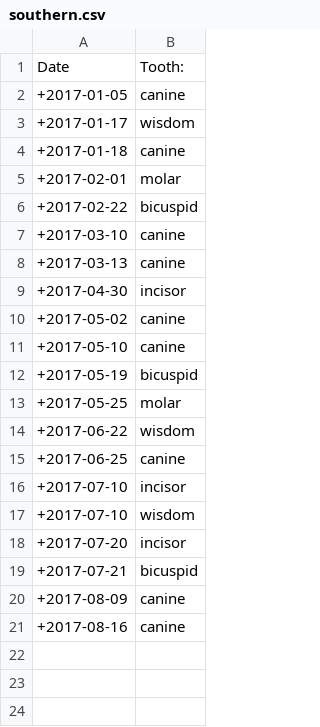
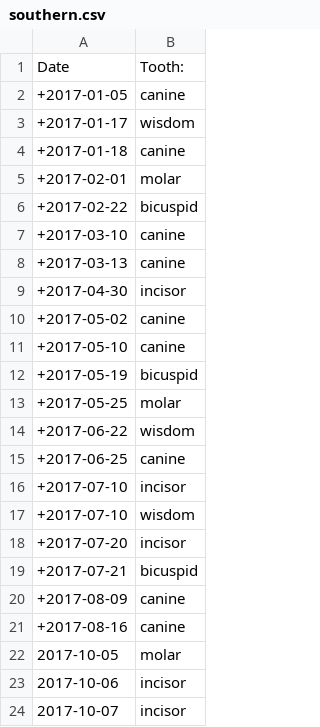
Before and after one commit to TollemerV/my-git-workshop, a CSV file: data/southern.csv, drawn as a sheet.

Commit message:
Adding fresh data for southern and western regions.

```diff
--- a/data/southern.csv
+++ b/data/southern.csv
@@ -21 +21,4 @@ Date,Tooth:
 +2017-08-16,canine
+2017-10-05,molar
+2017-10-06,incisor
+2017-10-07,incisor
```
Also changed, not shown: 1 other file.
